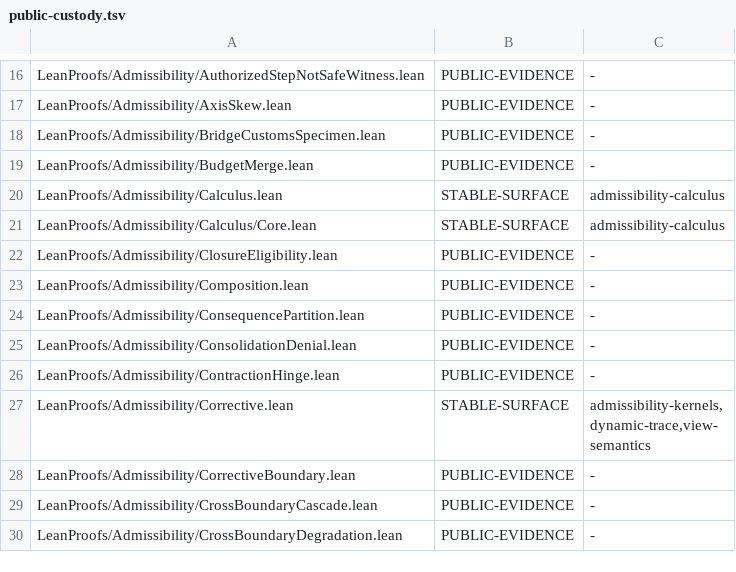
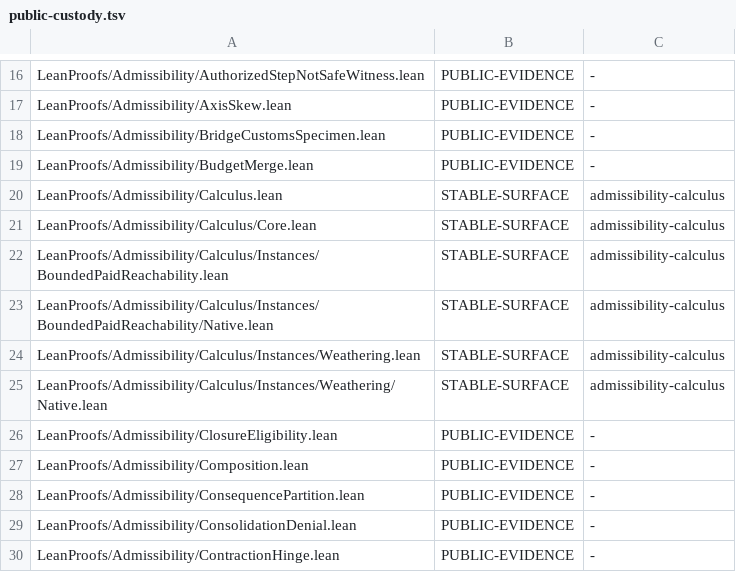
Before and after one commit to unpingable/lean, a TSV file: scripts/public-custody.tsv, drawn as a sheet; only a part is shown, gaps mark what is left out; the shorter side is filled out with more unchanged rows; the diff names each change by its address in the sheet, - before the commit and + after, or states it on an @@ line.

```diff
--- a/scripts/public-custody.tsv
+++ b/scripts/public-custody.tsv
+row 22: LeanProofs/Admissibility/Calculus/Instances/BoundedPaidReachability.lean | STABLE-SURFACE | admissibility-calculus
+row 23: LeanProofs/Admissibility/Calculus/Instances/BoundedPaidReachability/Native.lean | STABLE-SURFACE | admissibility-calculus
+row 24: LeanProofs/Admissibility/Calculus/Instances/Weathering.lean | STABLE-SURFACE | admissibility-calculus
+row 25: LeanProofs/Admissibility/Calculus/Instances/Weathering/Native.lean | STABLE-SURFACE | admissibility-calculus
```
Also changed, not shown: 9 other files.
